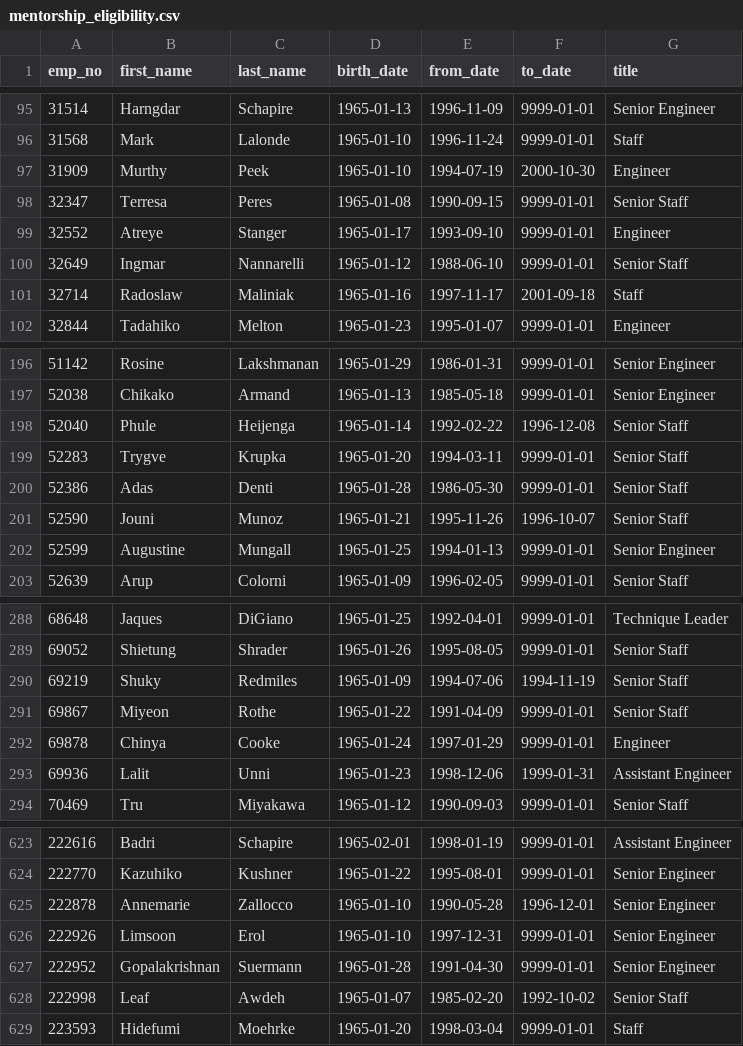
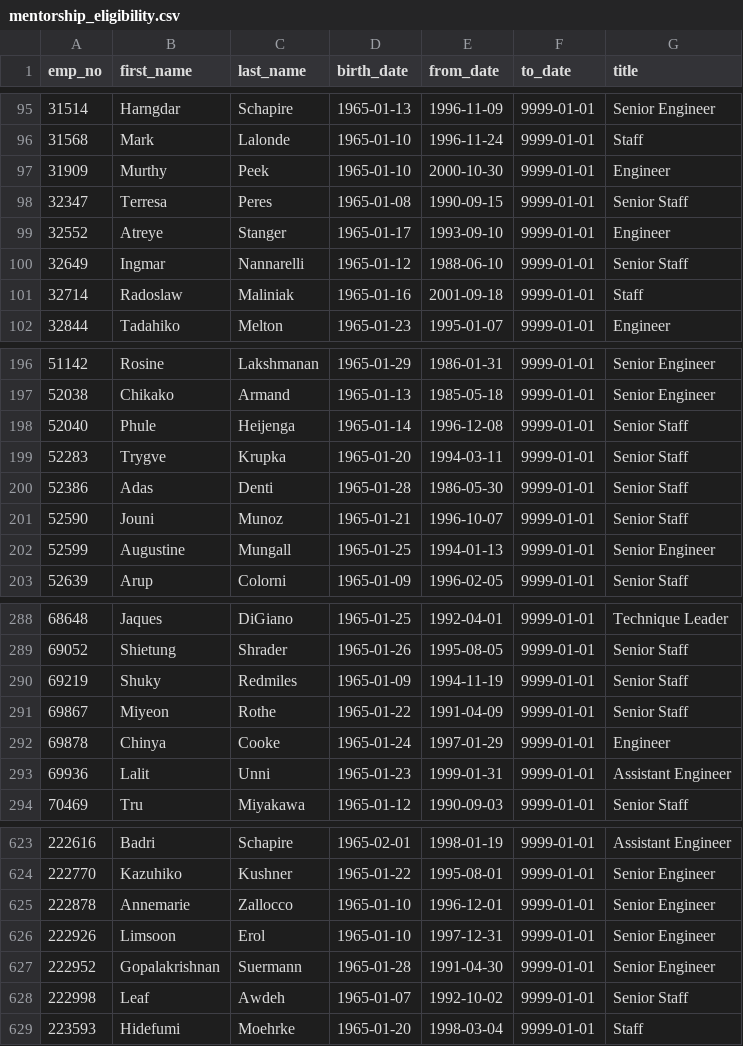
Before and after one commit to ecmorrow1/pewlett-hackard-analysis, a CSV file: Data/mentorship_eligibility.csv, drawn as a sheet; only a part is shown, gaps mark what is left out; the diff covers the shown part only.

```diff
--- a/Data/mentorship_eligibility.csv
+++ b/Data/mentorship_eligibility.csv
@@ -96,3 +96,3 @@ emp_no,first_name,last_name,birth_date,from_date,to_date,title
 31568,Mark,Lalonde,1965-01-10,1996-11-24,9999-01-01,Staff
-31909,Murthy,Peek,1965-01-10,1994-07-19,2000-10-30,Engineer
+31909,Murthy,Peek,1965-01-10,2000-10-30,9999-01-01,Engineer
 32347,Terresa,Peres,1965-01-08,1990-09-15,9999-01-01,Senior Staff
@@ -100,3 +100,3 @@ emp_no,first_name,last_name,birth_date,from_date,to_date,title
 32649,Ingmar,Nannarelli,1965-01-12,1988-06-10,9999-01-01,Senior Staff
-32714,Radoslaw,Maliniak,1965-01-16,1997-11-17,2001-09-18,Staff
+32714,Radoslaw,Maliniak,1965-01-16,2001-09-18,9999-01-01,Staff
 32844,Tadahiko,Melton,1965-01-23,1995-01-07,9999-01-01,Engineer
@@ -197,6 +197,6 @@ emp_no,first_name,last_name,birth_date,from_date,to_date,title
 52038,Chikako,Armand,1965-01-13,1985-05-18,9999-01-01,Senior Engineer
-52040,Phule,Heijenga,1965-01-14,1992-02-22,1996-12-08,Senior Staff
+52040,Phule,Heijenga,1965-01-14,1996-12-08,9999-01-01,Senior Staff
 52283,Trygve,Krupka,1965-01-20,1994-03-11,9999-01-01,Senior Staff
 52386,Adas,Denti,1965-01-28,1986-05-30,9999-01-01,Senior Staff
-52590,Jouni,Munoz,1965-01-21,1995-11-26,1996-10-07,Senior Staff
+52590,Jouni,Munoz,1965-01-21,1996-10-07,9999-01-01,Senior Staff
 52599,Augustine,Mungall,1965-01-25,1994-01-13,9999-01-01,Senior Engineer
@@ -289,6 +289,6 @@ emp_no,first_name,last_name,birth_date,from_date,to_date,title
 69052,Shietung,Shrader,1965-01-26,1995-08-05,9999-01-01,Senior Staff
-69219,Shuky,Redmiles,1965-01-09,1994-07-06,1994-11-19,Senior Staff
+69219,Shuky,Redmiles,1965-01-09,1994-11-19,9999-01-01,Senior Staff
 69867,Miyeon,Rothe,1965-01-22,1991-04-09,9999-01-01,Senior Staff
 69878,Chinya,Cooke,1965-01-24,1997-01-29,9999-01-01,Engineer
-69936,Lalit,Unni,1965-01-23,1998-12-06,1999-01-31,Assistant Engineer
+69936,Lalit,Unni,1965-01-23,1999-01-31,9999-01-01,Assistant Engineer
 70469,Tru,Miyakawa,1965-01-12,1990-09-03,9999-01-01,Senior Staff
@@ -624,6 +624,6 @@ emp_no,first_name,last_name,birth_date,from_date,to_date,title
 222770,Kazuhiko,Kushner,1965-01-22,1995-08-01,9999-01-01,Senior Engineer
-222878,Annemarie,Zallocco,1965-01-10,1990-05-28,1996-12-01,Senior Engineer
+222878,Annemarie,Zallocco,1965-01-10,1996-12-01,9999-01-01,Senior Engineer
 222926,Limsoon,Erol,1965-01-10,1997-12-31,9999-01-01,Senior Engineer
 222952,Gopalakrishnan,Suermann,1965-01-28,1991-04-30,9999-01-01,Senior Engineer
-222998,Leaf,Awdeh,1965-01-07,1985-02-20,1992-10-02,Senior Staff
+222998,Leaf,Awdeh,1965-01-07,1992-10-02,9999-01-01,Senior Staff
 223593,Hidefumi,Moehrke,1965-01-20,1998-03-04,9999-01-01,Staff
```
Also changed, not shown: 132 edited cells elsewhere in this file, 19 other files.
